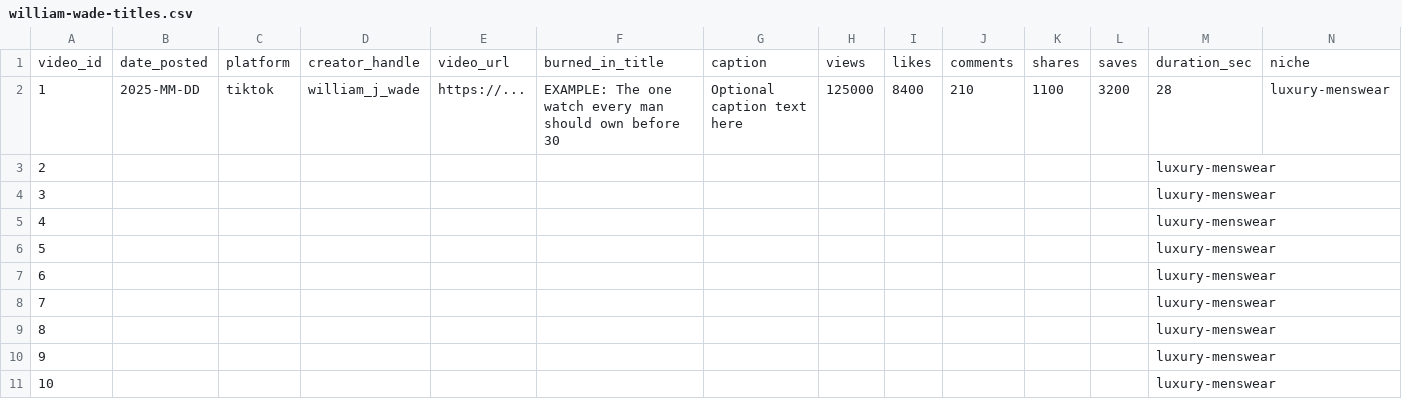
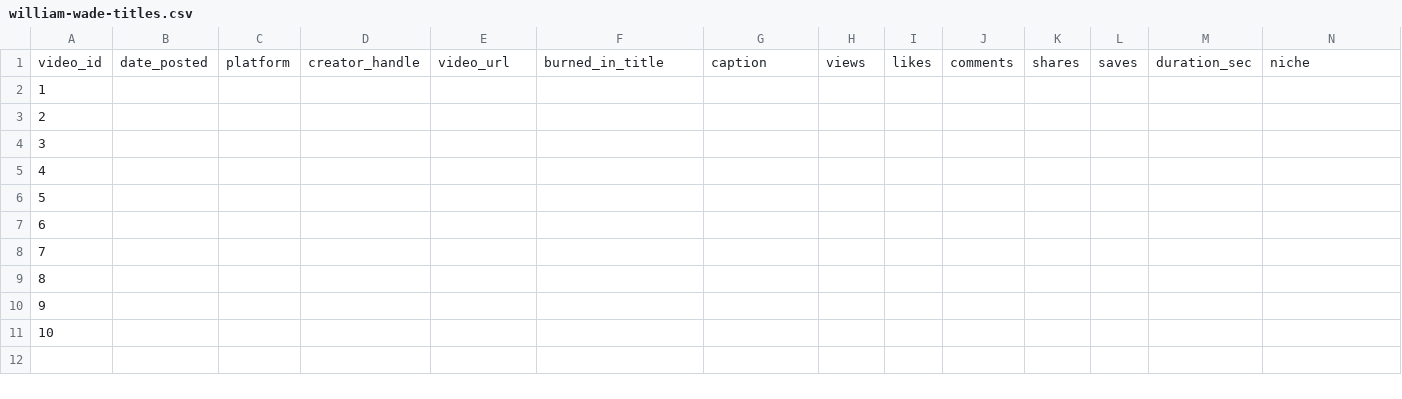
Before and after one commit to AllenJoseph10/Title-Generator, a CSV file: datasets/william-wade-titles.csv, drawn as a sheet; only a part is shown; the diff covers the shown part only; the diff names each change by its address in the sheet, - before the commit and + after, or states it on an @@ line.

```diff
--- a/datasets/william-wade-titles.csv
+++ b/datasets/william-wade-titles.csv
-B2: 2025-MM-DD
+B2: (empty)
-C2: tiktok
+C2: (empty)
-D2: william_j_wade
+D2: (empty)
-E2: https://...
+E2: (empty)
-F2: EXAMPLE: The one watch every man should own before 30
+F2: (empty)
-G2: Optional caption text here
+G2: (empty)
-H2: 125000
+H2: (empty)
-I2: 8400
+I2: (empty)
-J2: 210
+J2: (empty)
-K2: 1100
+K2: (empty)
-L2: 3200
+L2: (empty)
-M2: 28
+M2: (empty)
-N2: luxury-menswear
+N2: (empty)
-M3:M11: luxury-menswear
+M3:M11: (empty)
```
Also changed, not shown: 1 edited cell elsewhere in this file, 9 other files.
